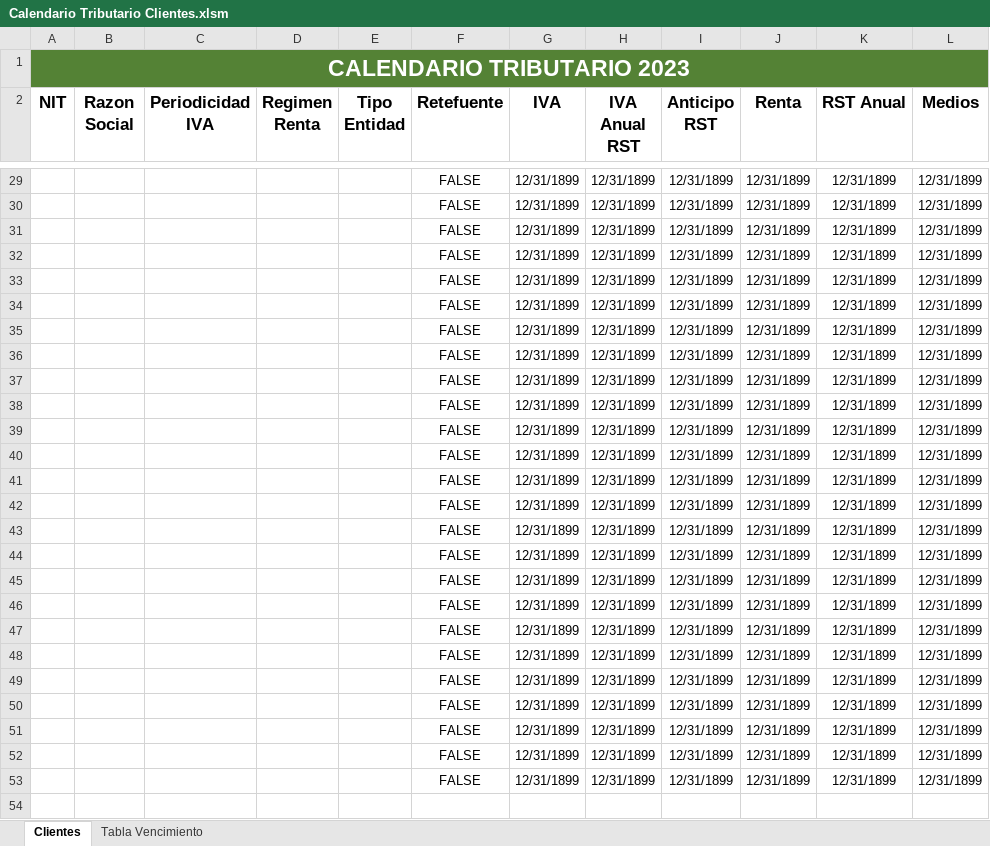
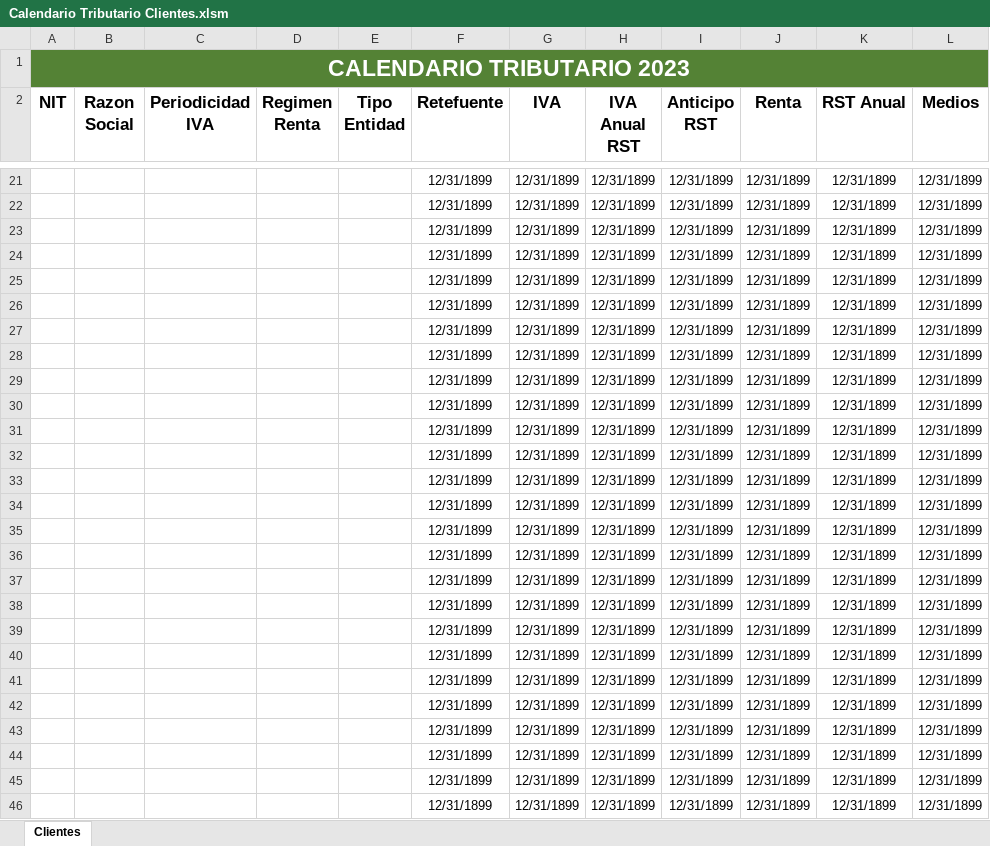
Before and after one commit to Steven030530/Berrio_Asociados, an Excel workbook: Static_files/Calendario Tributario Clientes.xlsm, sheet Clientes, drawn as a sheet; only a part is shown, gaps mark what is left out; values as stored, in another font and other column widths than the file's, no borders; conditional formats not drawn; addresses are those after the commit; the diff covers the shown part only; the diff names each change by its address in the sheet, - before the commit and + after, or states it on an @@ line.

```diff
--- a/Static_files/Calendario Tributario Clientes.xlsm (sheet Clientes)
+++ b/Static_files/Calendario Tributario Clientes.xlsm (sheet Clientes)
@@ sheet tab hidden: Tabla Vencimiento @@
-F21:F45 (Retefuente): FALSE
+F21:F45 (Retefuente): 12/31/1899
+row 46:  |  |  |  |  | 12/31/1899 | 12/31/1899 | 12/31/1899 | 12/31/1899 | 12/31/1899 | 12/31/1899 | 12/31/1899
```
Also changed, not shown: 7 added rows, 8 removed rows and 18 edited cells elsewhere in this sheet, formulas that keep their value, Static_files/Formulario 210 Reforma ley 2273.xlsm, Static_files/Regimen Simplificado y Ordinario.xlsm, 2 other files.
